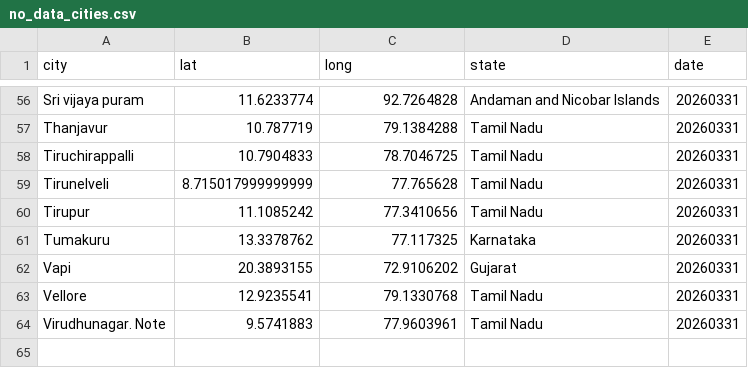
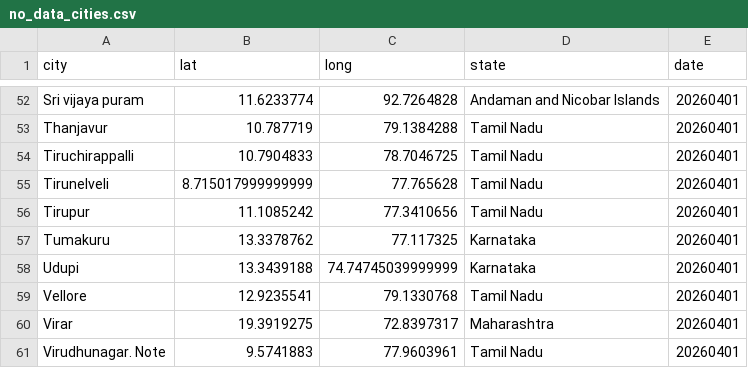
Before and after one commit to ShalakaS/autoupdating, a CSV file: no_data_cities.csv, drawn as a sheet; only a part is shown, gaps mark what is left out; removed rows and columns are numbered as before the commit, all else as after; the diff covers the shown part only; the diff names each change by its address in the sheet, - before the commit and + after, or states it on an @@ line.

```diff
--- a/no_data_cities.csv
+++ b/no_data_cities.csv
-E52:E57 (date): 20260331
+E52:E57 (date): 20260401
-row 62: Vapi | 20.3893155 | 72.9106202 | Gujarat | 20260331
+row 58: Udupi | 13.3439188 | 74.74745039999999 | Karnataka | 20260401
-E59 (date): 20260331
+E59 (date): 20260401
+row 60: Virar | 19.3919275 | 72.8397317 | Maharashtra | 20260401
-E61 (date): 20260331
+E61 (date): 20260401
```
Also changed, not shown: 11 added rows, 15 removed rows and 39 edited cells elsewhere in this file, 5 other files.
